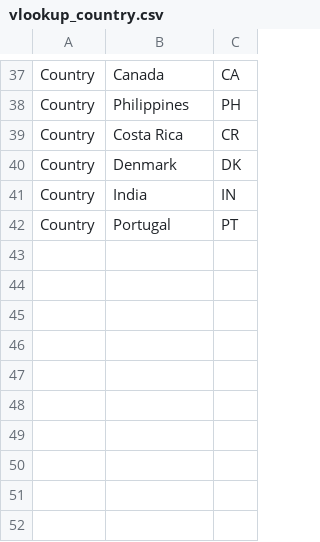
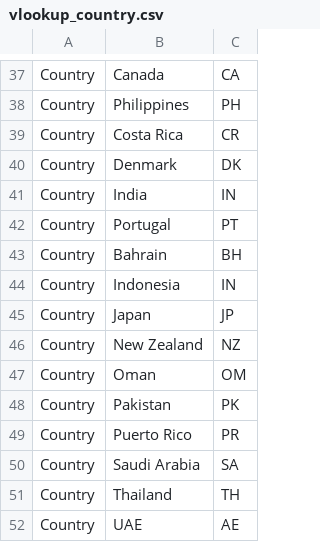
Before and after one commit to reid24/hunter_data_migration, a CSV file: data/vlookup_country.csv, drawn as a sheet; only a part is shown, gaps mark what is left out.

```diff
--- a/data/vlookup_country.csv
+++ b/data/vlookup_country.csv
@@ -42 +42,11 @@
 "Country","Portugal","PT"
+"Country","Bahrain","BH"
+"Country","Indonesia","IN"
+"Country","Japan","JP"
+"Country","New Zealand","NZ"
+"Country","Oman","OM"
+"Country","Pakistan","PK"
+"Country","Puerto Rico","PR"
+"Country","Saudi Arabia","SA"
+"Country","Thailand","TH"
+"Country","UAE","AE"
```
Also changed, not shown: 2 other files.
